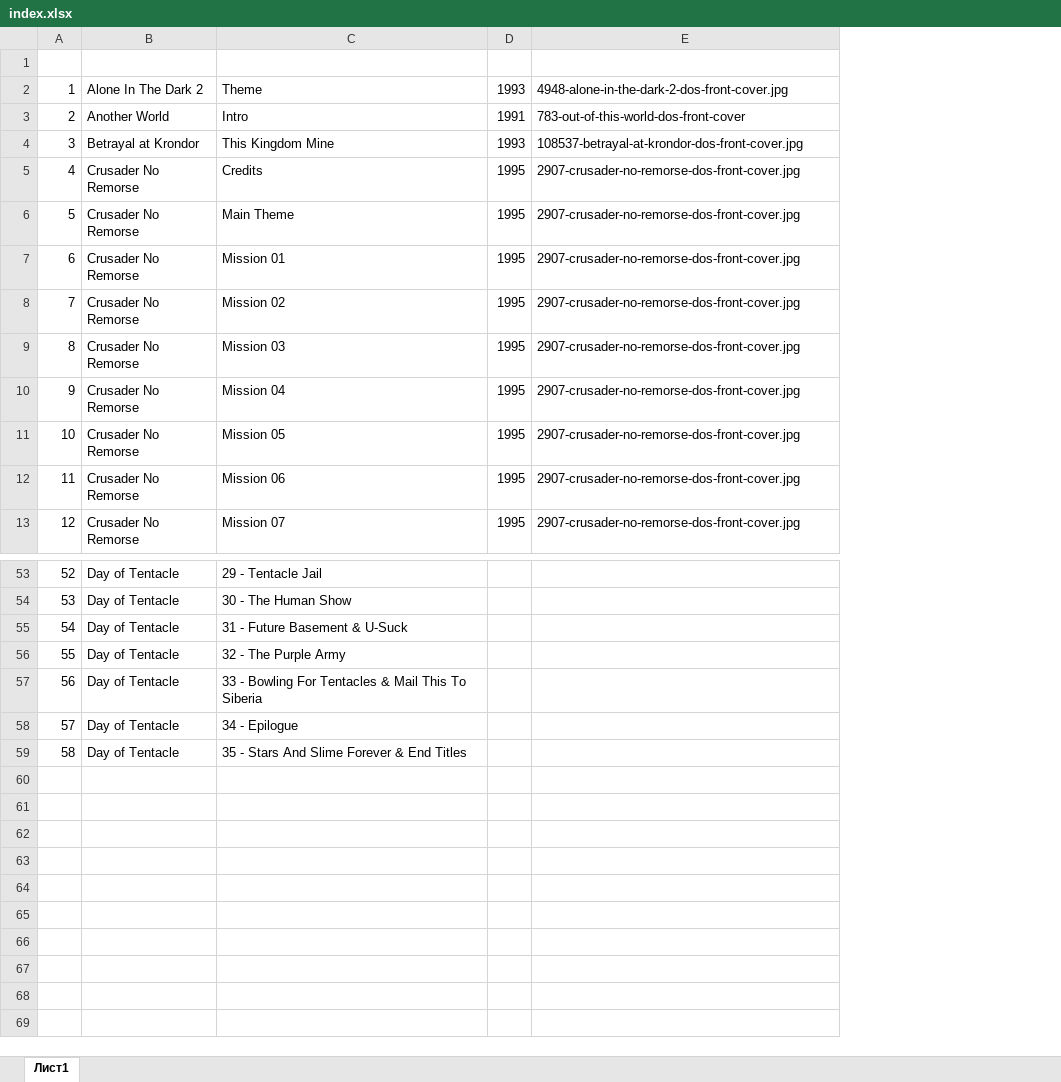
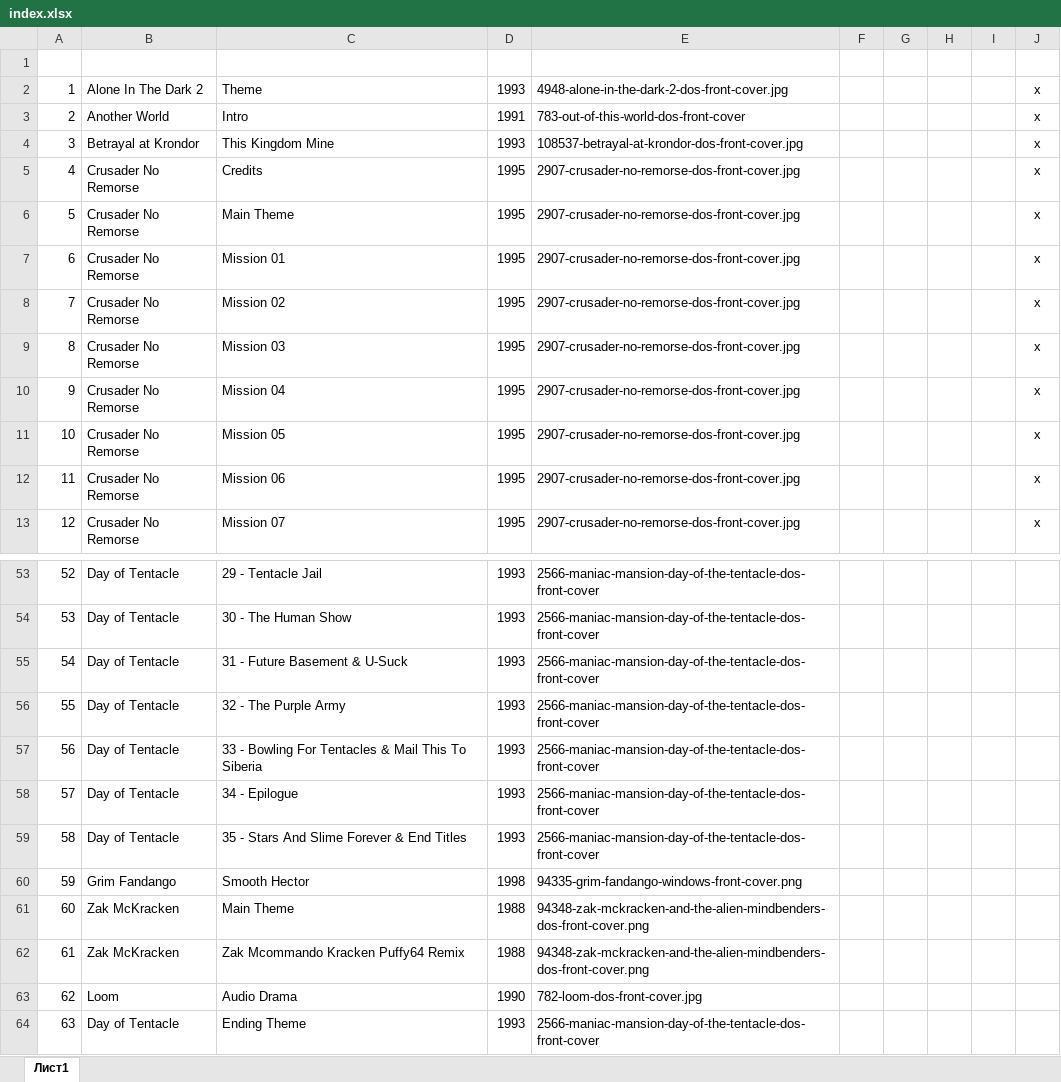
Before and after one commit to PolestarWorkshop/cgnradio, an Excel workbook: index.xlsx, sheet Лист1, drawn as a sheet; only a part is shown, gaps mark what is left out; values as stored, in another font and other column widths than the file's, no borders; the diff covers the shown part only; the diff names each change by its address in the sheet, - before the commit and + after, or states it on an @@ line.

```diff
--- a/index.xlsx (sheet Лист1)
+++ b/index.xlsx (sheet Лист1)
+column F, empty
+column G, empty
+column H, empty
+column I, empty
+column J, rows 2-13: all x
-D53:D59: (empty)
+D53:D59: 1993
-E53:E59: (empty)
+E53:E59: 2566-maniac-mansion-day-of-the-tentacle-dos-front-cover
+row 60: 59 | Grim Fandango | Smooth Hector | 1998 | 94335-grim-fandango-windows-front-cover.png
+row 61: 60 | Zak McKracken | Main Theme | 1988 | 94348-zak-mckracken-and-the-alien-mindbenders-dos-front-cover.png
+row 62: 61 | Zak McKracken | Zak Mcommando Kracken Puffy64 Remix | 1988 | 94348-zak-mckracken-and-the-alien-mindbenders-dos-front-cover.png
+row 63: 62 | Loom | Audio Drama | 1990 | 782-loom-dos-front-cover.jpg
+row 64: 63 | Day of Tentacle | Ending Theme | 1993 | 2566-maniac-mansion-day-of-the-tentacle-dos-front-cover
```
Also changed, not shown: 56 edited cells elsewhere in this sheet, 4 other files.
